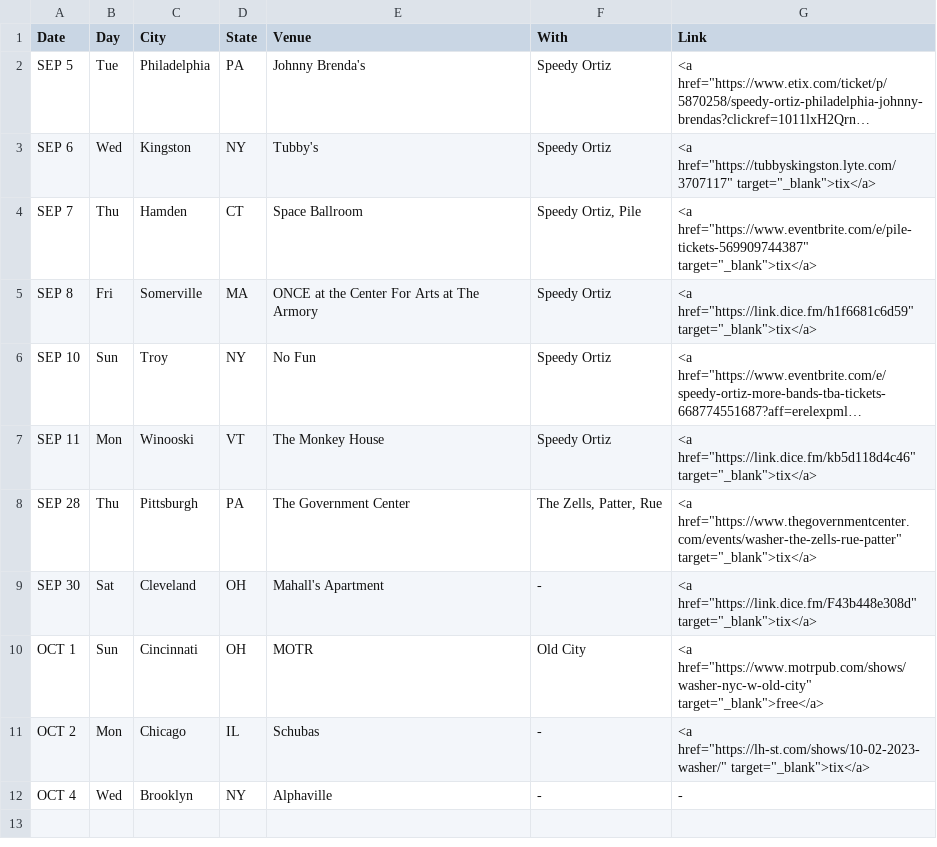
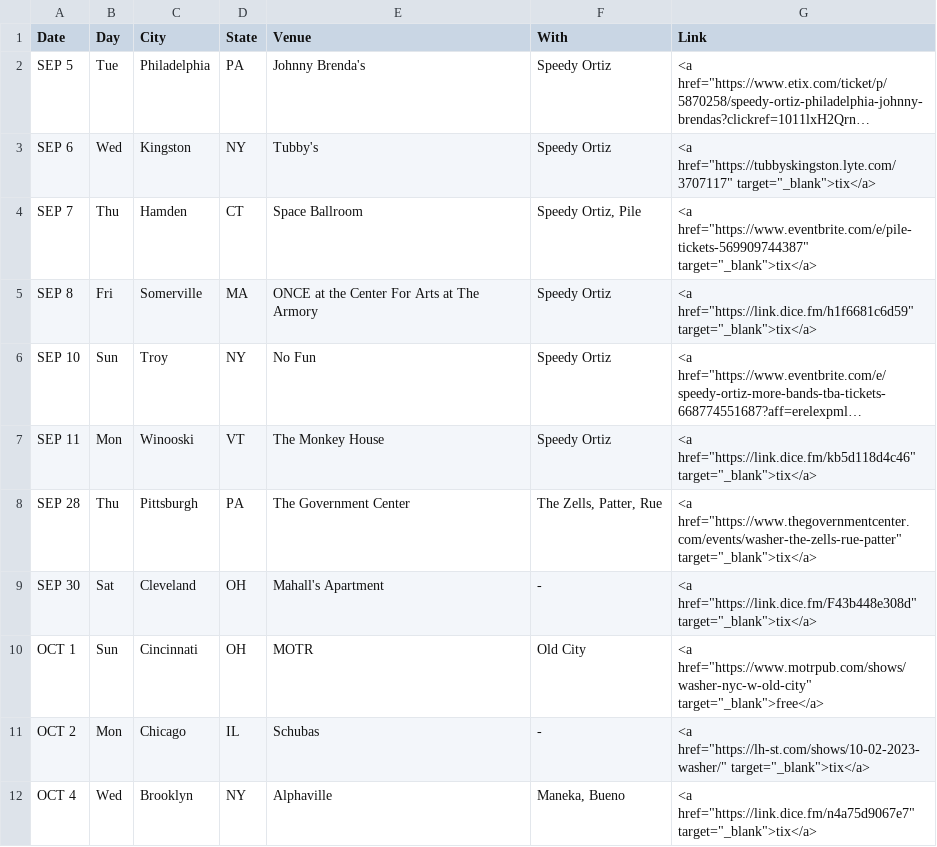
Before and after one commit to washerfacts/washerfacts.github.io, a CSV file: upcoming.csv, drawn as a sheet; long unchanged cells end in ….

Commit message:
Update shows

```diff
--- a/upcoming.csv
+++ b/upcoming.csv
@@ -11,2 +11,2 @@ OCT 1,Sun,Cincinnati,OH,"MOTR","Old City",<a href="https://www.motrpub.com/shows
 OCT 2,Mon,Chicago,IL,"Schubas","-",<a href="https://lh-st.com/shows/10-02-2023-washer/" target="_blank">tix</a>
-OCT 4,Wed,Brooklyn,NY,"Alphaville","-",-
+OCT 4,Wed,Brooklyn,NY,"Alphaville","Maneka, Bueno",<a href="https://link.dice.fm/n4a75d9067e7" target="_blank">tix</a>
```
